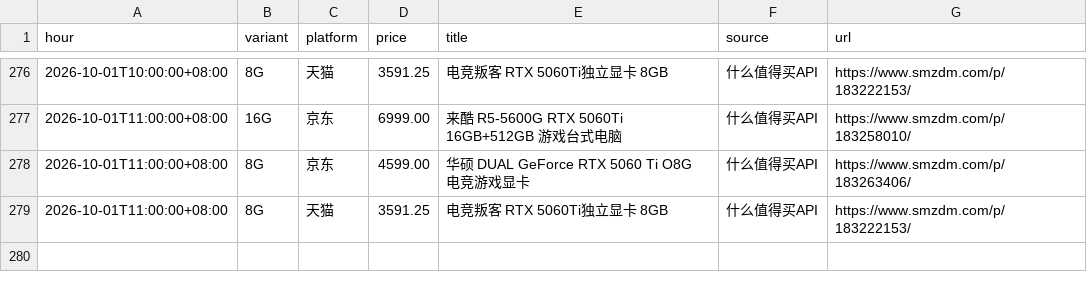
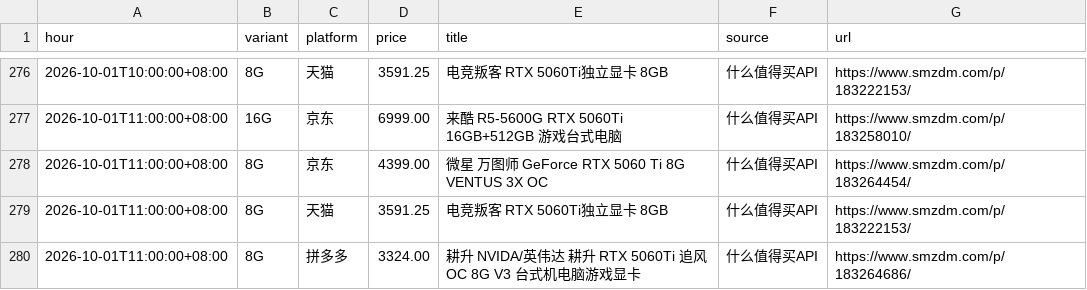
Before and after one commit to skk15857411020/5060TI, a CSV file: docs/hourly_min.csv, drawn as a sheet; only a part is shown, gaps mark what is left out.

```diff
--- a/docs/hourly_min.csv
+++ b/docs/hourly_min.csv
@@ -277,3 +277,4 @@ hour,variant,platform,price,title,source,url
 2026-10-01T11:00:00+08:00,16G,京东,6999.00,来酷 R5-5600G RTX 5060Ti 16GB+512GB 游戏台式电脑,什么值得买API,https://www.smzdm.com/p/183258010/
-2026-10-01T11:00:00+08:00,8G,京东,4599.00,华硕 DUAL GeForce RTX 5060 Ti O8G 电竞游戏显卡,什么值得买API,https://www.smzdm.com/p/183263406/
+2026-10-01T11:00:00+08:00,8G,京东,4399.00,微星 万图师 GeForce RTX 5060 Ti 8G VENTUS 3X OC,什么值得买API,https://www.smzdm.com/p/183264454/
 2026-10-01T11:00:00+08:00,8G,天猫,3591.25,电竞叛客 RTX 5060Ti独立显卡 8GB,什么值得买API,https://www.smzdm.com/p/183222153/
+2026-10-01T11:00:00+08:00,8G,拼多多,3324.00,耕升 NVIDA/英伟达 耕升 RTX 5060Ti 追风OC 8G V3 台式机电脑游戏显卡,什么值得买API,https://www.smzdm.com/p/183264686/
```
Also changed, not shown: 2 other files.
